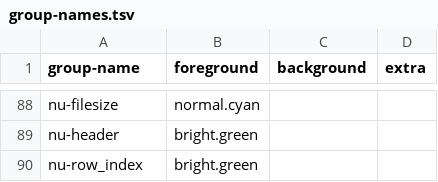
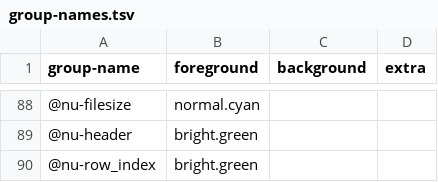
Before and after one commit to euclidianAce/dotfiles, a TSV file: colors/group-names.tsv, drawn as a sheet; only a part is shown, gaps mark what is left out; the diff covers the shown part only; the diff names each change by its address in the sheet, - before the commit and + after, or states it on an @@ line.

```diff
--- a/colors/group-names.tsv
+++ b/colors/group-names.tsv
-A88 (group-name): nu-filesize
+A88 (group-name): @nu-filesize
-A89 (group-name): nu-header
+A89 (group-name): @nu-header
-A90 (group-name): nu-row_index
+A90 (group-name): @nu-row_index
```
Also changed, not shown: 19 edited cells elsewhere in this file, 1 other file.
